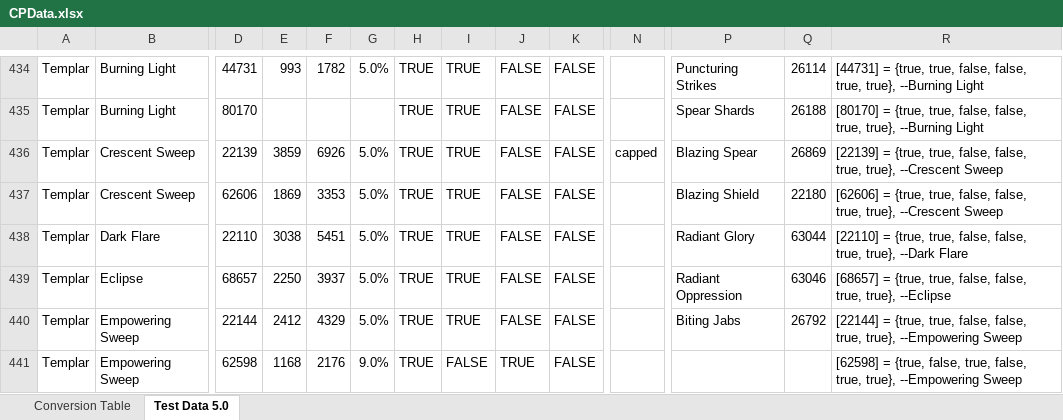
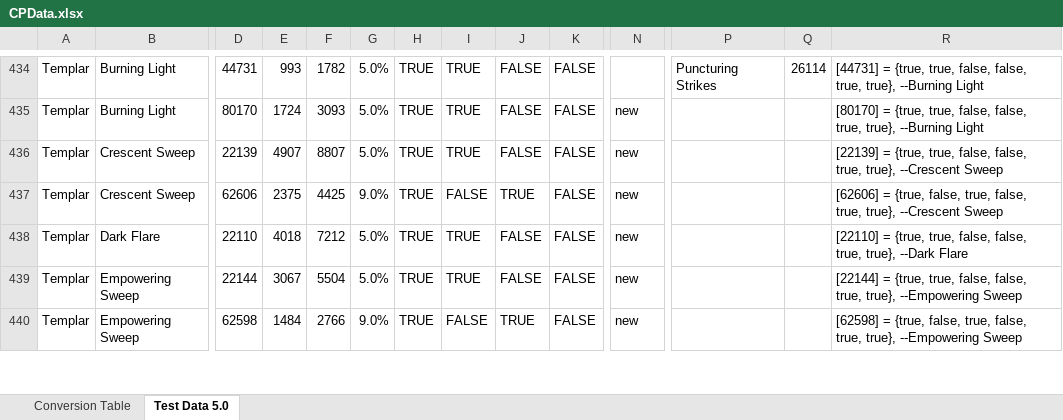
Before and after one commit to Solinur/Constellations, an Excel workbook: CPData.xlsx, sheet Test Data 5.0, drawn as a sheet; only a part is shown, gaps mark what is left out; values as stored, in another font and other column widths than the file's, no cell formats; conditional formats not drawn; removed rows and columns are numbered as before the commit, all else as after; rows hold the shown columns only; the diff covers the shown part only; the diff names each change by its address in the sheet, - before the commit and + after, or states it on an @@ line.

```diff
--- a/CPData.xlsx (sheet Test Data 5.0)
+++ b/CPData.xlsx (sheet Test Data 5.0)
-E435: (empty)
+E435: 1724
-F435: (empty)
+F435: 3093
-G435: (empty)
+G435: 5.0%
-N435: (empty)
+N435: new
-P435: Spear Shards
+P435: (empty)
-Q435: 26188
+Q435: (empty)
-E436: 3859
+E436: 4907
-F436: 6926
+F436: 8807
-N436: capped
+N436: new
-P436: Blazing Spear
+P436: (empty)
-Q436: 26869
+Q436: (empty)
-E437: 1869
+E437: 2375
-F437: 3353
+F437: 4425
-G437: 5.0%
+G437: 9.0%
-I437: TRUE
+I437: FALSE
-J437: FALSE
+J437: TRUE
-N437:N438: (empty)
+N437:N438: new
-P437: Blazing Shield
+P437: (empty)
-Q437: 22180
+Q437: (empty)
-R437: …= {true, true, false, false, true,…
+R437: …= {true, false, true, false, true,…
-E438: 3038
+E438: 4018
-F438: 5451
+F438: 7212
-P438: Radiant Glory
+P438: (empty)
-Q438: 63044
+Q438: (empty)
-row 439: Templar | Eclipse | 68657 | 2250 | 3937 | 5.0% | TRUE | TRUE | FALSE | FALSE |  | Radiant Oppression | 63046 | [68657] = {true, true, false, false, true, true}, --Eclipse
-E439: 2412
+E439: 3067
-F439: 4329
+F439: 5504
-N439:N440: (empty)
+N439:N440: new
-P439: Biting Jabs
+P439: (empty)
-Q439: 26792
+Q439: (empty)
-E440: 1168
+E440: 1484
-F440: 2176
+F440: 2766
```
Also changed, not shown: 52 added rows, 23 removed rows, 1 moved row and 207 edited cells elsewhere in this sheet, cell formats, formulas that keep their value, 4 other files.
